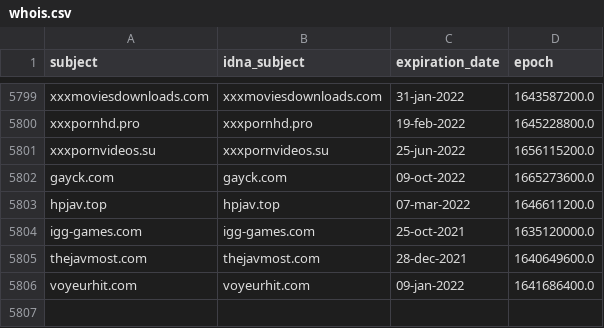
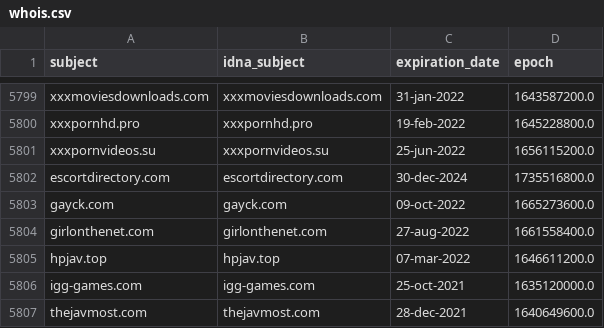
Before and after one commit to porn-records/Porn-Records, a CSV file: .pyfunceble/whois.csv, drawn as a sheet; only a part is shown, gaps mark what is left out; the shorter side is filled out with more unchanged rows; the diff names each change by its address in the sheet, - before the commit and + after, or states it on an @@ line.

```diff
--- a/.pyfunceble/whois.csv
+++ b/.pyfunceble/whois.csv
+row 5802: escortdirectory.com | escortdirectory.com | 30-dec-2024 | 1735516800.0
+row 5804: girlonthenet.com | girlonthenet.com | 27-aug-2022 | 1661558400.0
```
Also changed, not shown: .pyfunceble/inactive.csv, 54 other files.
